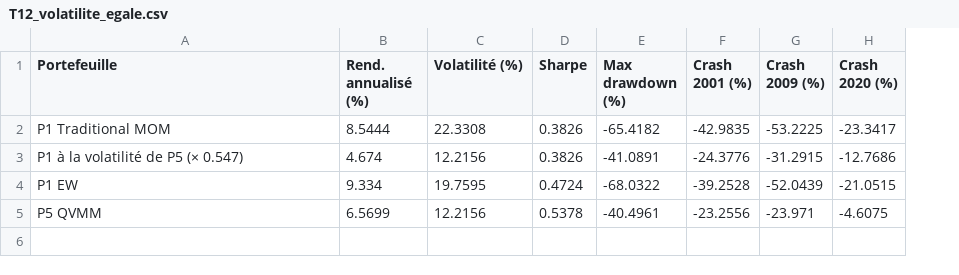
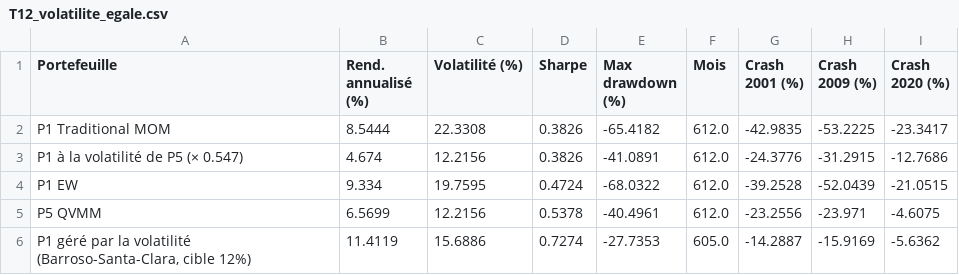
Before and after one commit to Nadimmousslie/Applied_Investment_Project_Group_10, a CSV file: output/tables/T12_volatilite_egale.csv, drawn as a sheet; the diff names each change by its address in the sheet, - before the commit and + after, or states it on an @@ line.

Commit message:
T12 : benchmark Barroso-Santa-Clara (momentum géré par la volatilité au niveau du portefeuille)

```diff
--- a/output/tables/T12_volatilite_egale.csv
+++ b/output/tables/T12_volatilite_egale.csv
+column F (Mois), rows 2-5: all 612.0
+row 6: P1 géré par la volatilité (Barroso-Santa-Clara, cible 12%) | 11.4119 | 15.6886 | 0.7274 | -27.7353 | 605.0 | -14.2887 | -15.9169 | -5.6362
```
Also changed, not shown: 4 other files.
